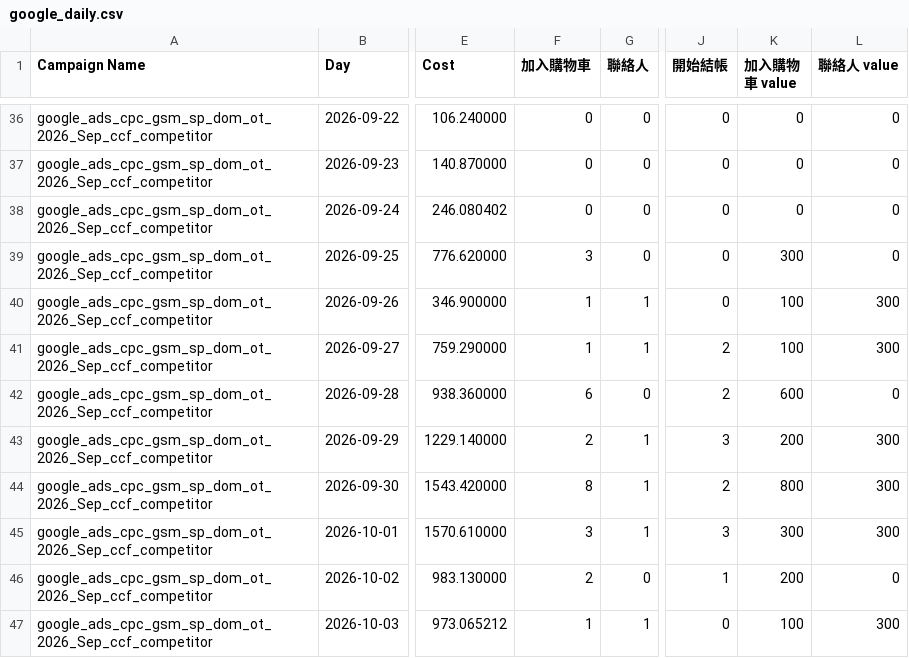
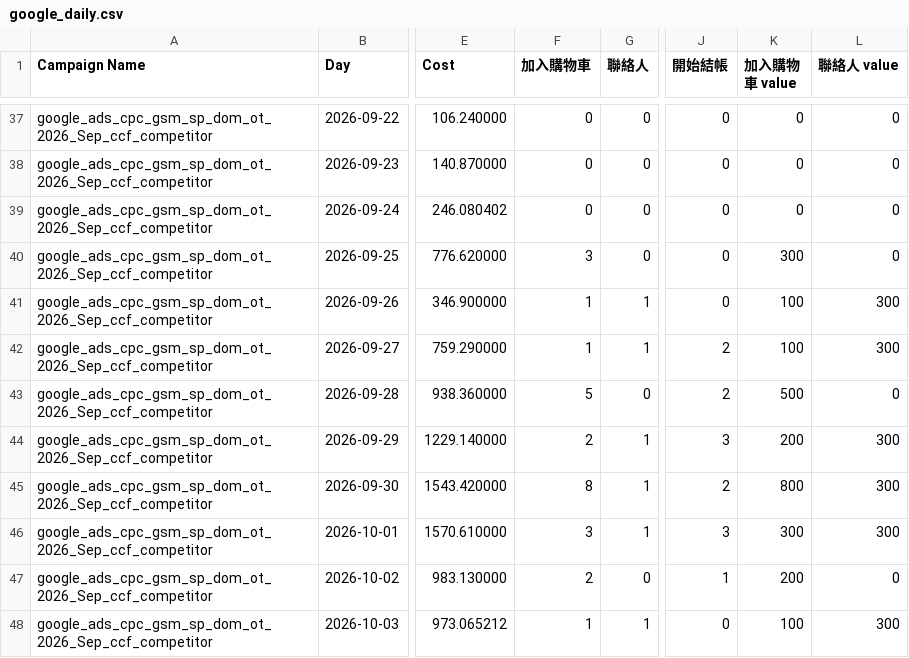
Before and after one commit to eatingxie167-creator/wv-meal-dashboard, a CSV file: google_daily.csv, drawn as a sheet; only a part is shown, gaps mark what is left out; addresses are those after the commit; the diff covers the shown part only; the diff names each change by its address in the sheet, - before the commit and + after, or states it on an @@ line.

```diff
--- a/google_daily.csv
+++ b/google_daily.csv
-F43 (加入購物車): 6
+F43 (加入購物車): 5
-K43 (加入購物車 value): 600
+K43 (加入購物車 value): 500
```
Also changed, not shown: 4 added rows and 22 edited cells elsewhere in this file.
